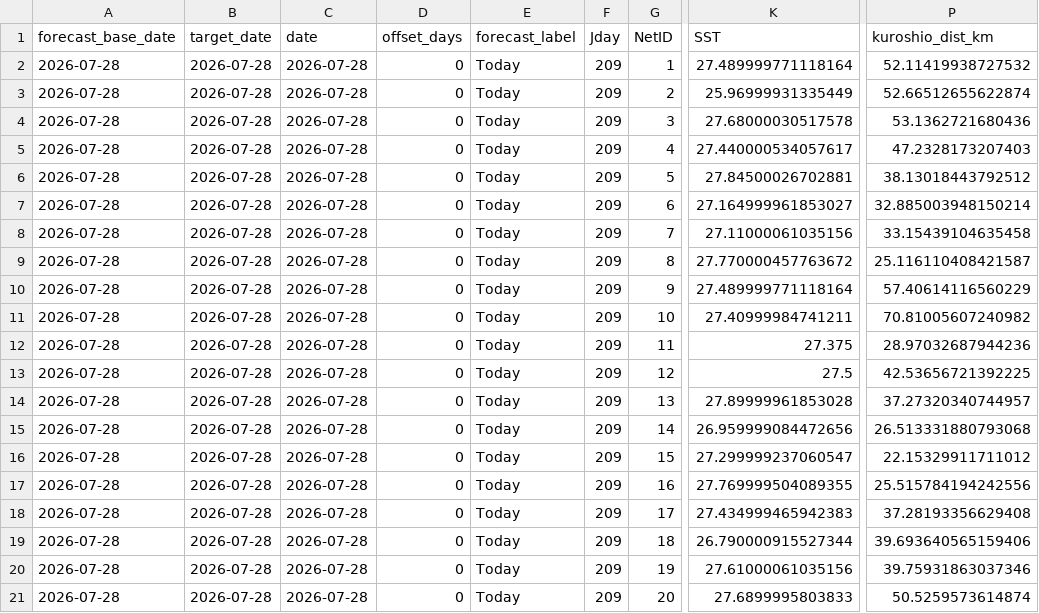
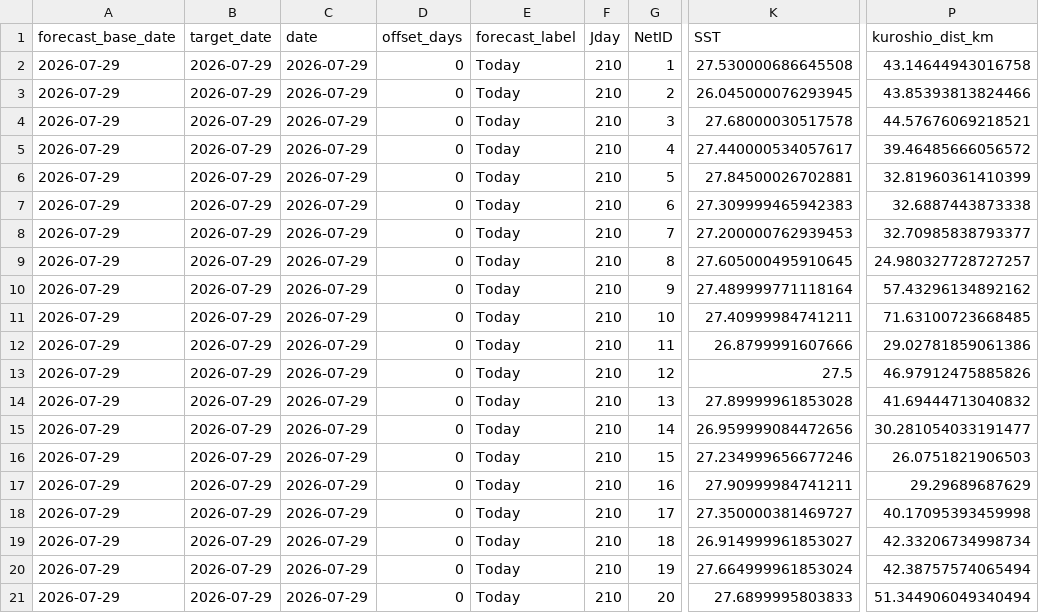
Before and after one commit to IK5258/kochi-whale-shark-risk-monitor, a CSV file: outputs/current_env.csv, drawn as a sheet; only a part is shown, gaps mark what is left out; the diff names each change by its address in the sheet, - before the commit and + after, or states it on an @@ line.

```diff
--- a/outputs/current_env.csv
+++ b/outputs/current_env.csv
-A2:A21 (forecast_base_date): 2026-07-28
+A2:A21 (forecast_base_date): 2026-07-29
-B2:B21 (target_date): 2026-07-28
+B2:B21 (target_date): 2026-07-29
-C2:C21 (date): 2026-07-28
+C2:C21 (date): 2026-07-29
-F2:F21 (Jday): 209
+F2:F21 (Jday): 210
-K2 (SST): 27.489999771118164
+K2 (SST): 27.530000686645508
-P2 (kuroshio_dist_km): 52.11419938727532
+P2 (kuroshio_dist_km): 43.14644943016758
-K3 (SST): 25.96999931335449
+K3 (SST): 26.045000076293945
-P3 (kuroshio_dist_km): 52.66512655622874
+P3 (kuroshio_dist_km): 43.85393813824466
-P4 (kuroshio_dist_km): 53.1362721680436
+P4 (kuroshio_dist_km): 44.57676069218521
-P5 (kuroshio_dist_km): 47.2328173207403
+P5 (kuroshio_dist_km): 39.46485666056572
-P6 (kuroshio_dist_km): 38.13018443792512
+P6 (kuroshio_dist_km): 32.81960361410399
-K7 (SST): 27.164999961853027
+K7 (SST): 27.309999465942383
-P7 (kuroshio_dist_km): 32.885003948150214
+P7 (kuroshio_dist_km): 32.6887443873338
-K8 (SST): 27.11000061035156
+K8 (SST): 27.200000762939453
-P8 (kuroshio_dist_km): 33.15439104635458
+P8 (kuroshio_dist_km): 32.70985838793377
-K9 (SST): 27.770000457763672
+K9 (SST): 27.605000495910645
-P9 (kuroshio_dist_km): 25.116110408421587
+P9 (kuroshio_dist_km): 24.980327728727257
-P10 (kuroshio_dist_km): 57.40614116560229
+P10 (kuroshio_dist_km): 57.43296134892162
-P11 (kuroshio_dist_km): 70.81005607240982
+P11 (kuroshio_dist_km): 71.63100723668485
-K12 (SST): 27.375
+K12 (SST): 26.8799991607666
-P12 (kuroshio_dist_km): 28.97032687944236
+P12 (kuroshio_dist_km): 29.02781859061386
-P13 (kuroshio_dist_km): 42.53656721392225
+P13 (kuroshio_dist_km): 46.97912475885826
-P14 (kuroshio_dist_km): 37.27320340744957
+P14 (kuroshio_dist_km): 41.69444713040832
-P15 (kuroshio_dist_km): 26.513331880793068
+P15 (kuroshio_dist_km): 30.281054033191477
-K16 (SST): 27.299999237060547
+K16 (SST): 27.234999656677246
-P16 (kuroshio_dist_km): 22.15329911711012
+P16 (kuroshio_dist_km): 26.0751821906503
-K17 (SST): 27.769999504089355
+K17 (SST): 27.90999984741211
-P17 (kuroshio_dist_km): 25.515784194242556
+P17 (kuroshio_dist_km): 29.29689687629
-K18 (SST): 27.434999465942383
+K18 (SST): 27.350000381469727
-P18 (kuroshio_dist_km): 37.28193356629408
+P18 (kuroshio_dist_km): 40.17095393459998
-K19 (SST): 26.790000915527344
+K19 (SST): 26.914999961853027
-P19 (kuroshio_dist_km): 39.693640565159406
+P19 (kuroshio_dist_km): 42.33206734998734
-K20 (SST): 27.61000061035156
+K20 (SST): 27.664999961853024
-P20 (kuroshio_dist_km): 39.75931863037346
+P20 (kuroshio_dist_km): 42.38757574065494
-P21 (kuroshio_dist_km): 50.5259573614874
+P21 (kuroshio_dist_km): 51.344906049340494
```
Also changed, not shown: data/net_master.csv, outputs/forecast_env.csv, 4 other files.
